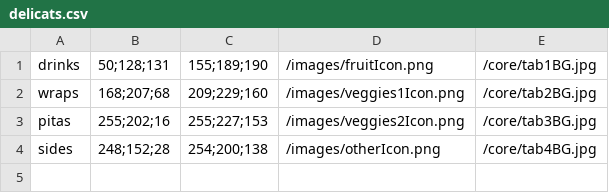
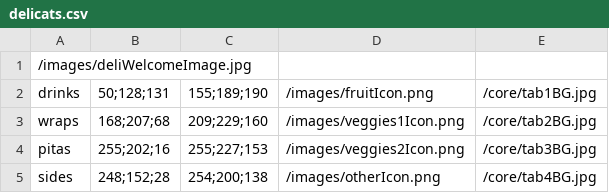
Before and after one commit to hejohnson/CMSM_FL_Register, a CSV file: resources/delicats.csv, drawn as a sheet; the diff names each change by its address in the sheet, - before the commit and + after, or states it on an @@ line.

Commit message:
Moved welcome image reference to cats file

```diff
--- a/resources/delicats.csv
+++ b/resources/delicats.csv
+row 1: /images/deliWelcomeImage.jpg
```
Also changed, not shown: resources/cats.csv, 2 other files.
